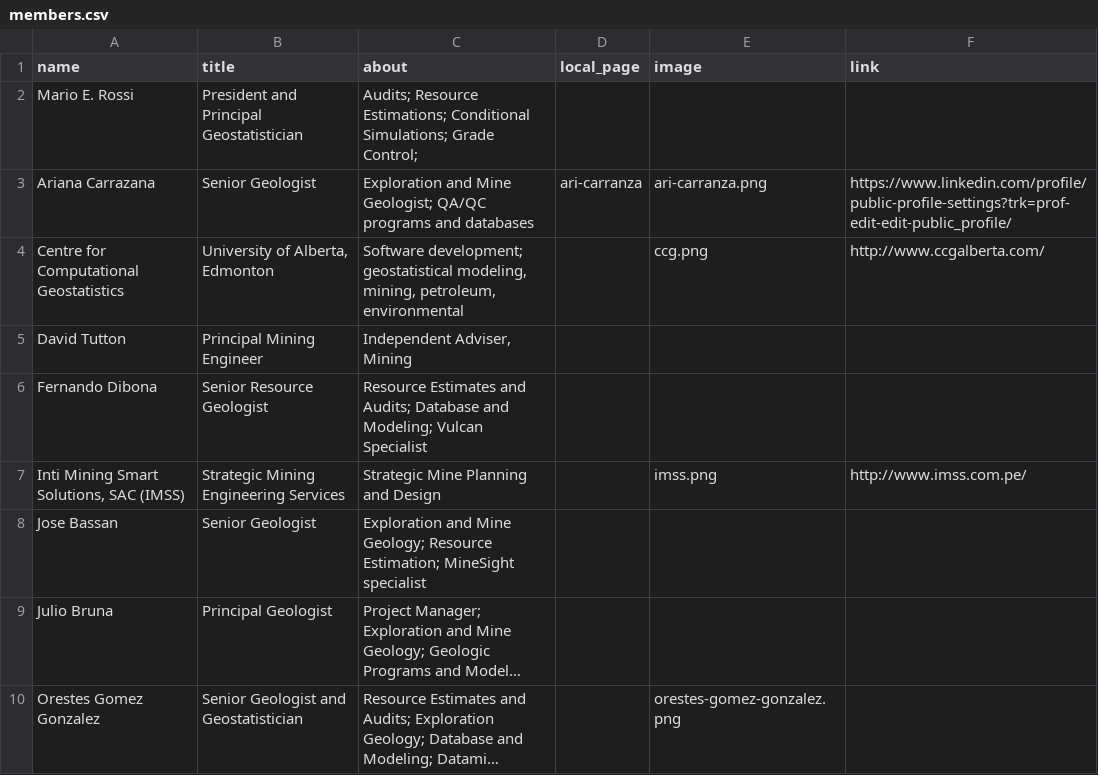
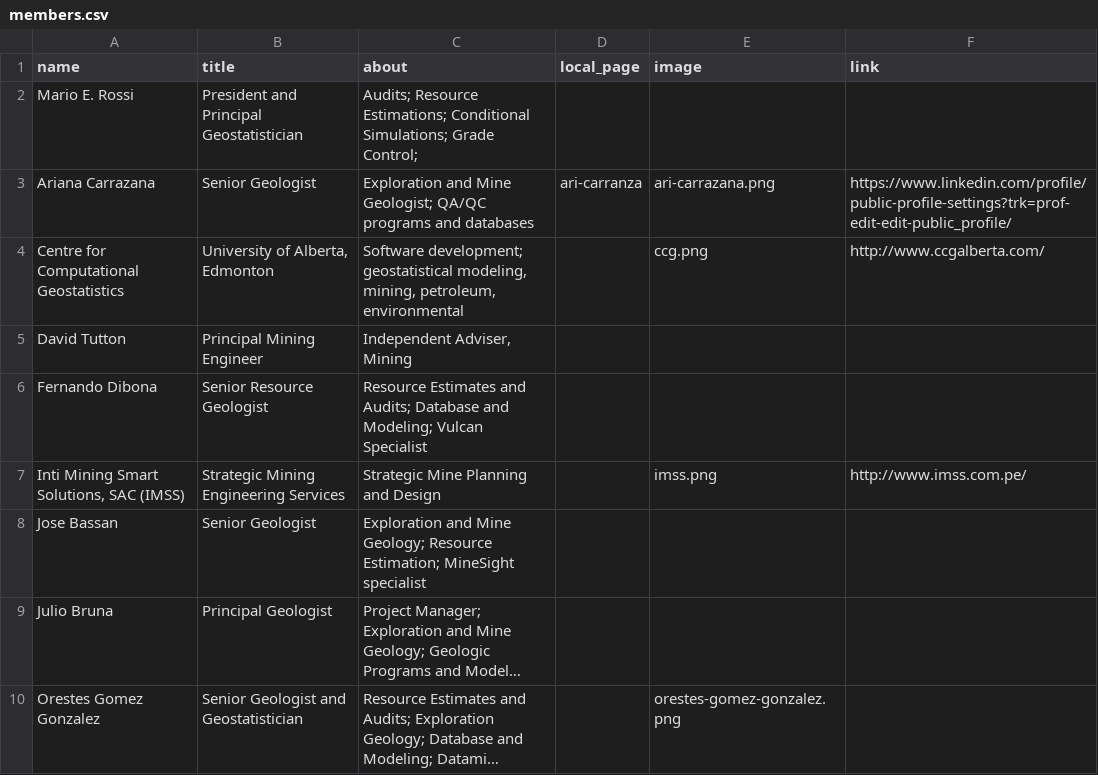
Before and after one commit to marioerossi/geosysint, a CSV file: _data/members.csv, drawn as a sheet; only a part is shown; long unchanged cells end in ….

Commit message:
Fix broken image links

```diff
--- a/_data/members.csv
+++ b/_data/members.csv
@@ -2,3 +2,3 @@ name,title,about,local_page,image,link
 Mario E. Rossi,President and Principal Geostatistician,Audits; Resource Estimations; Conditional Simulations; Grade Control;,,,
-Ariana Carrazana,Senior Geologist,Exploration and Mine Geologist; QA/QC programs and databases,ari-carranza,ari-carranza.png,https://www.linkedin.com/profile/public-profile-settings?trk=prof-edit-edit-public_profile/
+Ariana Carrazana,Senior Geologist,Exploration and Mine Geologist; QA/QC programs and databases,ari-carranza,ari-carrazana.png,https://www.linkedin.com/profile/public-profile-settings?trk=prof-edit-edit-public_profile/
 Centre for Computational Geostatistics,"University of Alberta, Edmonton","Software development; geostatistical modeling, mining, petroleum, environmental",,ccg.png,http://www.ccgalberta.com/
```
Also changed, not shown: 1 other file.
